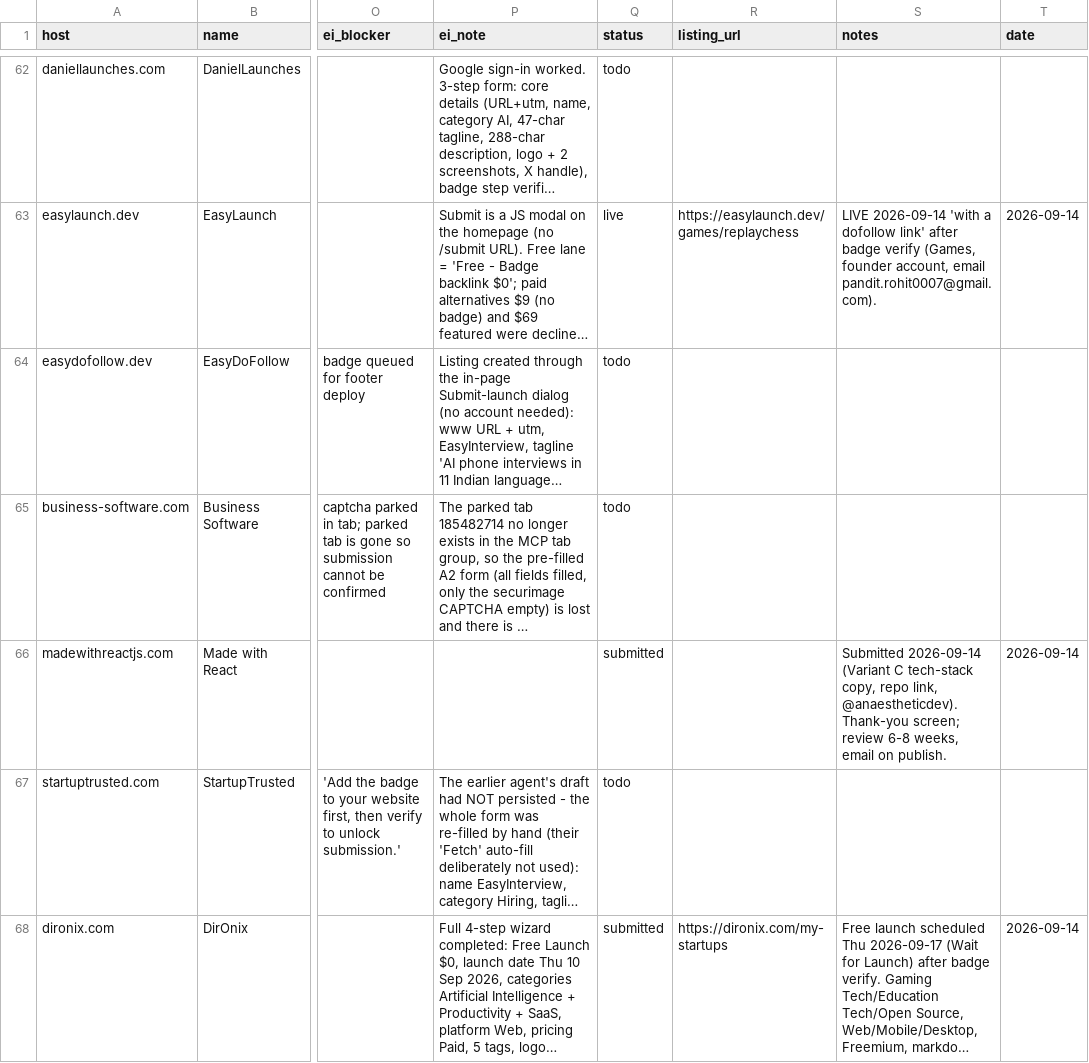
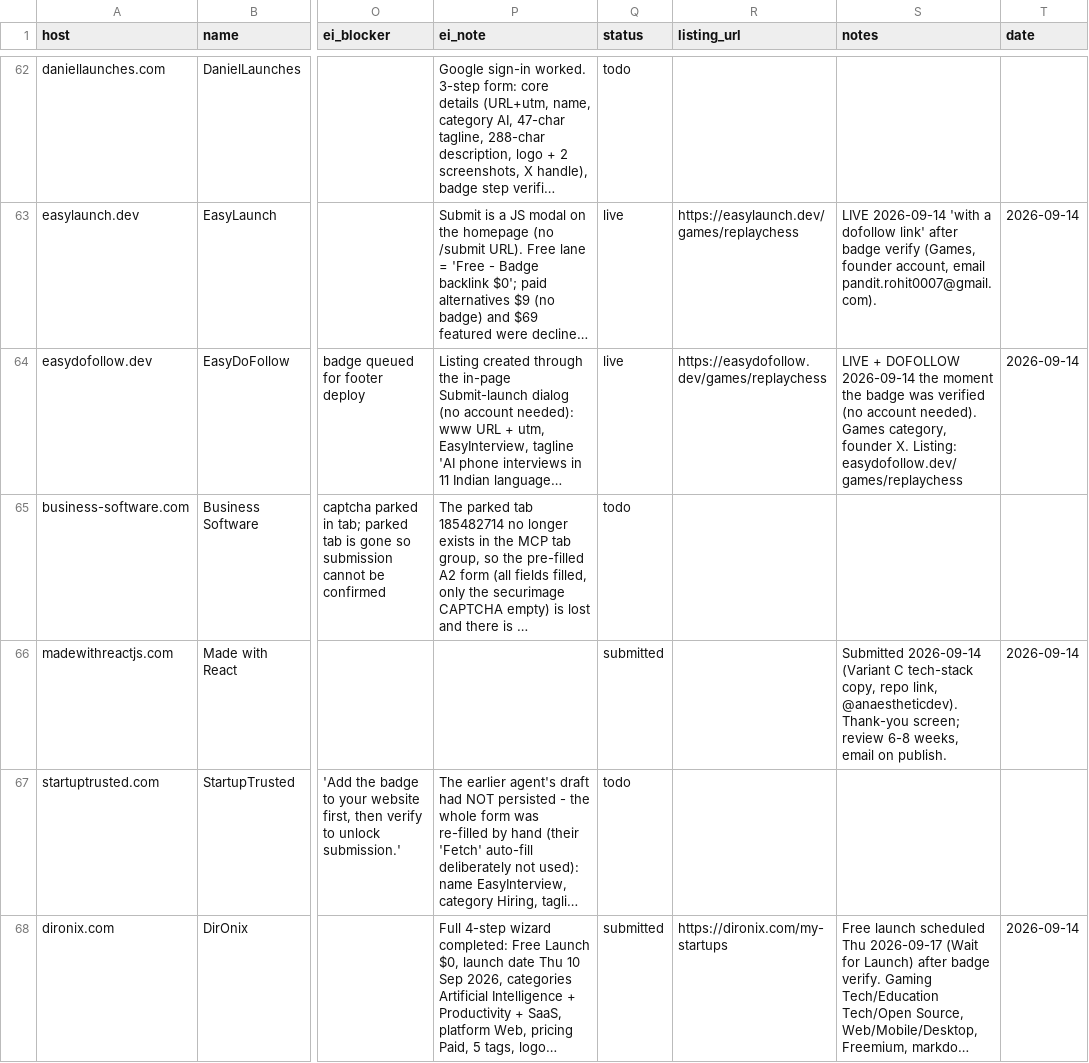
Before and after one commit to replay-chess/chess-battle-turbo, a CSV file: marketing/directory-playbook-2026-09-13.csv, drawn as a sheet; only a part is shown, gaps mark what is left out; long unchanged cells end in …; the diff covers the shown part only; the diff names each change by its address in the sheet, - before the commit and + after, or states it on an @@ line.

```diff
--- a/marketing/directory-playbook-2026-09-13.csv
+++ b/marketing/directory-playbook-2026-09-13.csv
-Q64 (status): todo
+Q64 (status): live
-R64 (listing_url): (empty)
+R64 (listing_url): https://easydofollow.dev/games/replaychess
-S64 (notes): (empty)
+S64 (notes): LIVE + DOFOLLOW 2026-09-14 the moment the badge was verified (no account needed). Games category, founder X. Listing: easydofollow.dev/games/replaychess
-T64 (date): (empty)
+T64 (date): 2026-09-14
```
Also changed, not shown: 7 edited cells elsewhere in this file, 1 other file.
